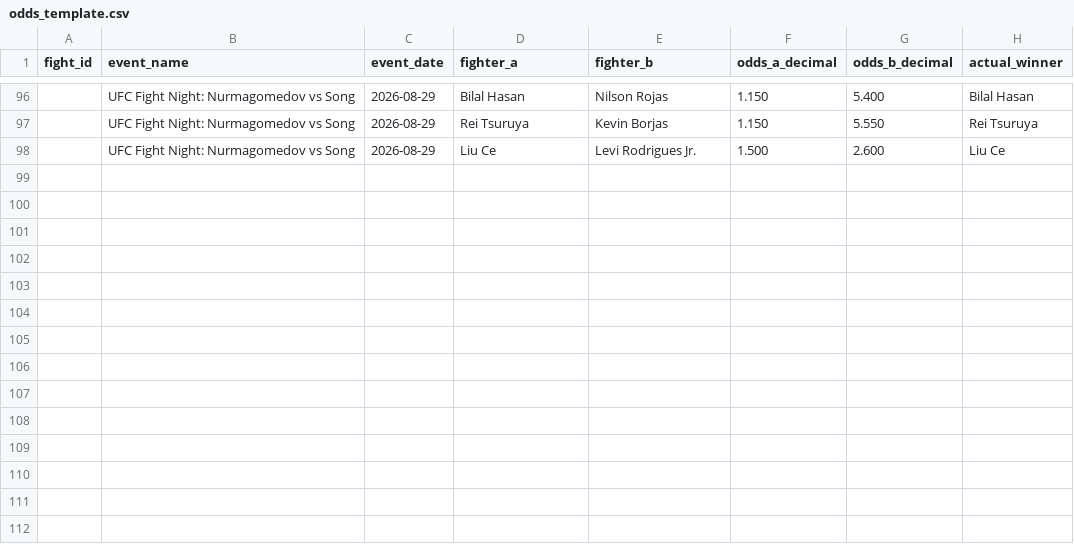
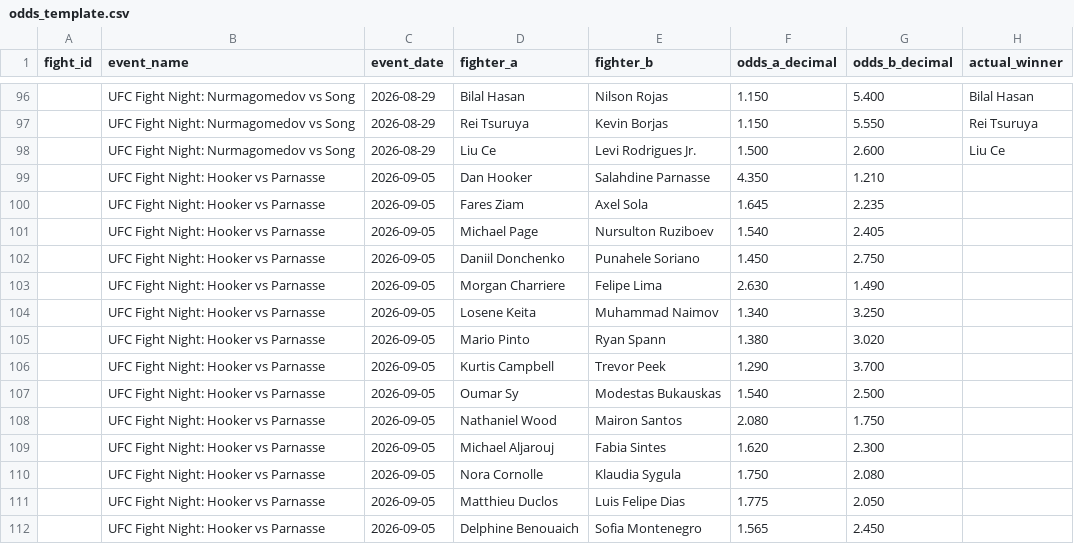
Before and after one commit to bergols/ufc-predictor, a CSV file: data/odds_template.csv, drawn as a sheet; only a part is shown, gaps mark what is left out; the diff names each change by its address in the sheet, - before the commit and + after, or states it on an @@ line.

Commit message:
Pre-registro evento 9: UFC Fight Night Hooker vs Parnasse (05/09)

```diff
--- a/data/odds_template.csv
+++ b/data/odds_template.csv
+row 99:  | UFC Fight Night: Hooker vs Parnasse | 2026-09-05 | Dan Hooker | Salahdine Parnasse | 4.350 | 1.210
+row 100:  | UFC Fight Night: Hooker vs Parnasse | 2026-09-05 | Fares Ziam | Axel Sola | 1.645 | 2.235
+row 101:  | UFC Fight Night: Hooker vs Parnasse | 2026-09-05 | Michael Page | Nursulton Ruziboev | 1.540 | 2.405
+row 102:  | UFC Fight Night: Hooker vs Parnasse | 2026-09-05 | Daniil Donchenko | Punahele Soriano | 1.450 | 2.750
+row 103:  | UFC Fight Night: Hooker vs Parnasse | 2026-09-05 | Morgan Charriere | Felipe Lima | 2.630 | 1.490
+row 104:  | UFC Fight Night: Hooker vs Parnasse | 2026-09-05 | Losene Keita | Muhammad Naimov | 1.340 | 3.250
+row 105:  | UFC Fight Night: Hooker vs Parnasse | 2026-09-05 | Mario Pinto | Ryan Spann | 1.380 | 3.020
+row 106:  | UFC Fight Night: Hooker vs Parnasse | 2026-09-05 | Kurtis Campbell | Trevor Peek | 1.290 | 3.700
+row 107:  | UFC Fight Night: Hooker vs Parnasse | 2026-09-05 | Oumar Sy | Modestas Bukauskas | 1.540 | 2.500
+row 108:  | UFC Fight Night: Hooker vs Parnasse | 2026-09-05 | Nathaniel Wood | Mairon Santos | 2.080 | 1.750
+row 109:  | UFC Fight Night: Hooker vs Parnasse | 2026-09-05 | Michael Aljarouj | Fabia Sintes | 1.620 | 2.300
+row 110:  | UFC Fight Night: Hooker vs Parnasse | 2026-09-05 | Nora Cornolle | Klaudia Sygula | 1.750 | 2.080
+row 111:  | UFC Fight Night: Hooker vs Parnasse | 2026-09-05 | Matthieu Duclos | Luis Felipe Dias | 1.775 | 2.050
+row 112:  | UFC Fight Night: Hooker vs Parnasse | 2026-09-05 | Delphine Benouaich | Sofia Montenegro | 1.565 | 2.450
```
Also changed, not shown: data/raw/upcoming_card_odds.csv.
